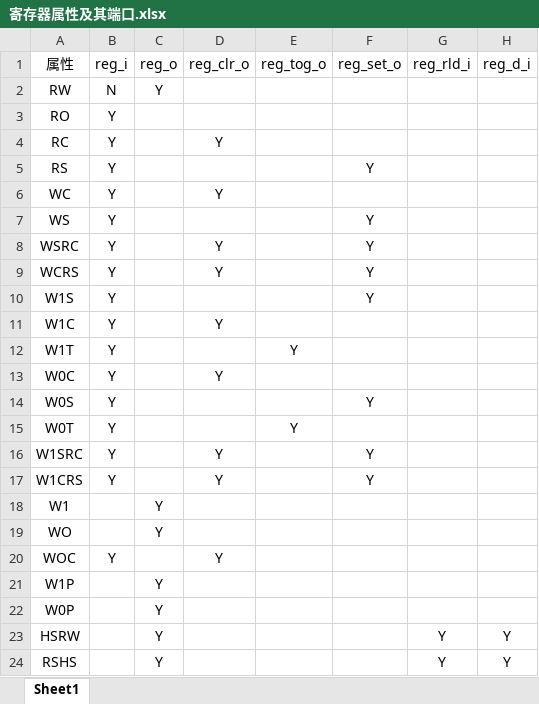
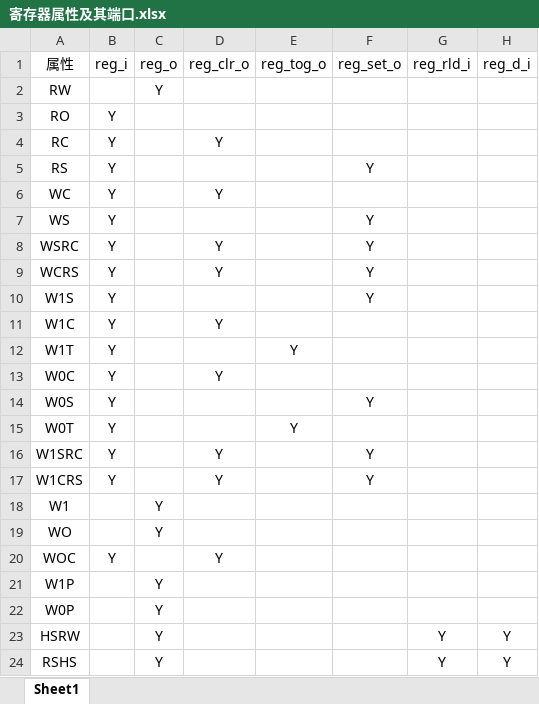
Before and after one commit to JustYouNeed/reg_gen, an Excel workbook: 寄存器属性及其端口.xlsx, sheet Sheet1, drawn as a sheet; values as stored, in another font and other column widths than the file's, no borders; the diff names each change by its address in the sheet, - before the commit and + after, or states it on an @@ line.

```diff
--- a/寄存器属性及其端口.xlsx (sheet Sheet1)
+++ b/寄存器属性及其端口.xlsx (sheet Sheet1)
-B2: N
+B2: (empty)
```
Also changed, not shown: 寄存器属性与信号对应关系.xlsx, 4 other files.
